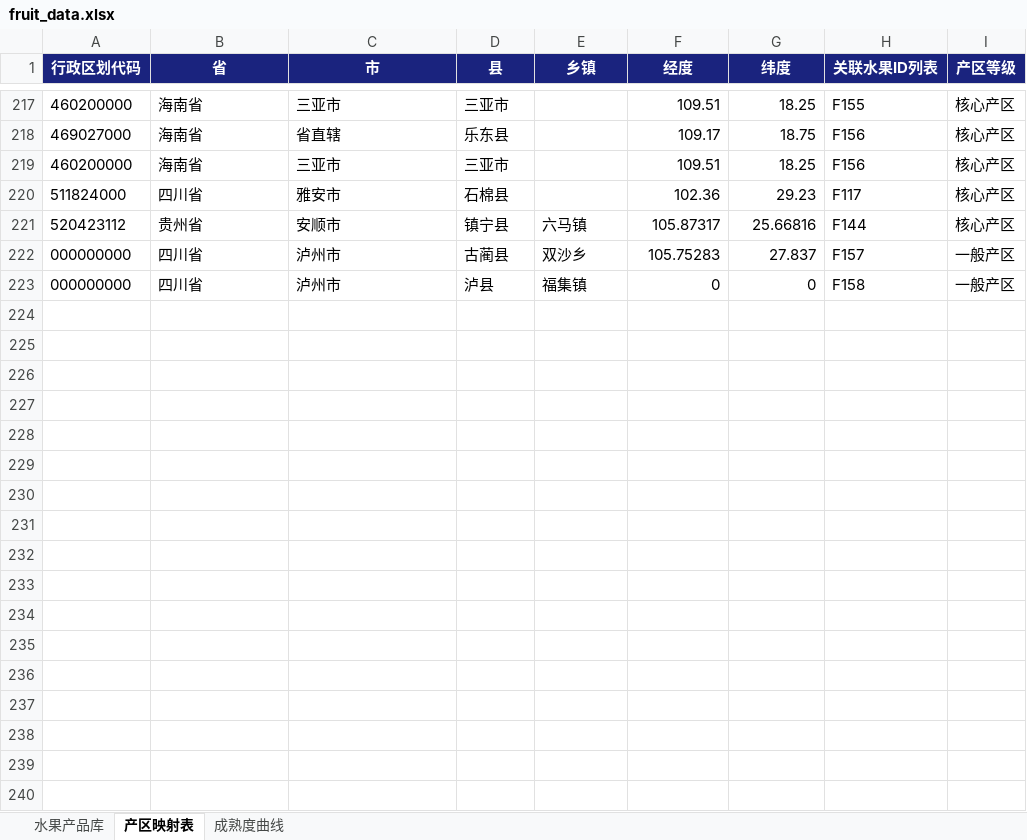
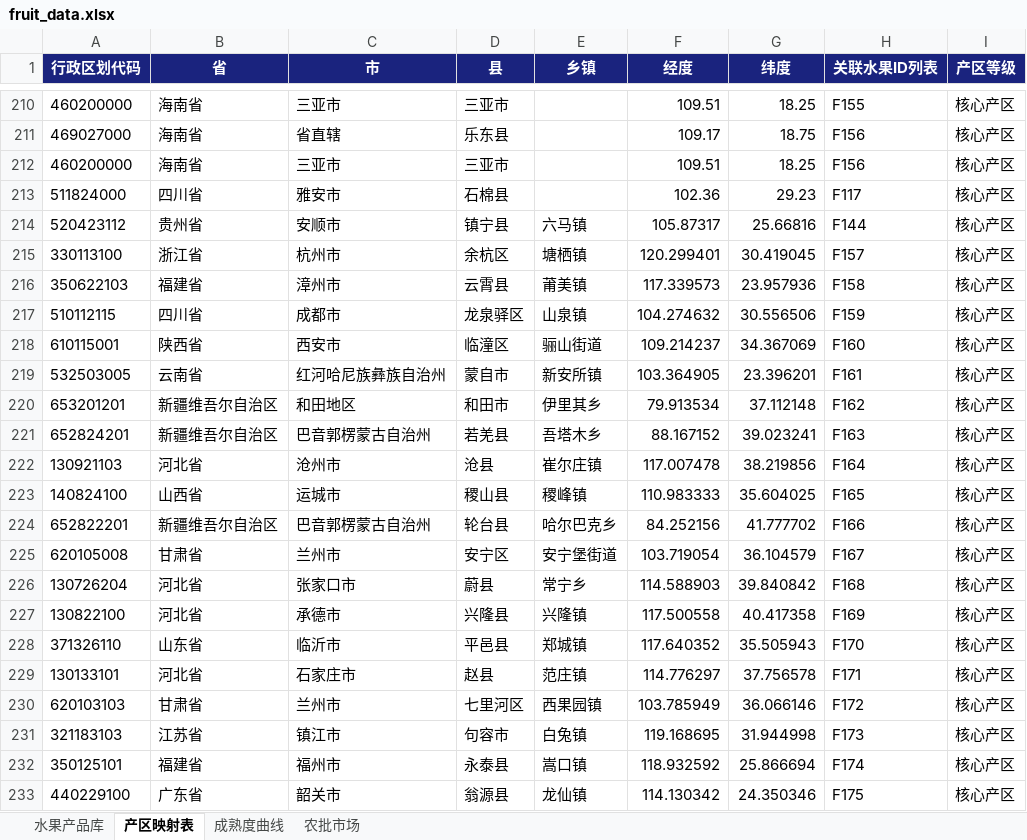
Before and after one commit to mamaohaui/fruit-ops, an Excel workbook: fruit_data.xlsx, sheet 产区映射表, drawn as a sheet; only a part is shown, gaps mark what is left out; values as stored, in another font and other column widths than the file's, no borders; removed rows and columns are numbered as before the commit, all else as after; the diff covers the shown part only; the diff names each change by its address in the sheet, - before the commit and + after, or states it on an @@ line.

```diff
--- a/fruit_data.xlsx (sheet 产区映射表)
+++ b/fruit_data.xlsx (sheet 产区映射表)
+sheet tab: 农批市场
-row 222: 000000000 | 四川省 | 泸州市 | 古蔺县 | 双沙乡 | 105.75283 | 27.837 | F157 | 一般产区
-row 223: 000000000 | 四川省 | 泸州市 | 泸县 | 福集镇 | 0 | 0 | F158 | 一般产区
+row 215: 330113100 | 浙江省 | 杭州市 | 余杭区 | 塘栖镇 | 120.299401 | 30.419045 | F157 | 核心产区
+row 216: 350622103 | 福建省 | 漳州市 | 云霄县 | 莆美镇 | 117.339573 | 23.957936 | F158 | 核心产区
+row 217: 510112115 | 四川省 | 成都市 | 龙泉驿区 | 山泉镇 | 104.274632 | 30.556506 | F159 | 核心产区
+row 218: 610115001 | 陕西省 | 西安市 | 临潼区 | 骊山街道 | 109.214237 | 34.367069 | F160 | 核心产区
+row 219: 532503005 | 云南省 | 红河哈尼族彝族自治州 | 蒙自市 | 新安所镇 | 103.364905 | 23.396201 | F161 | 核心产区
+row 220: 653201201 | 新疆维吾尔自治区 | 和田地区 | 和田市 | 伊里其乡 | 79.913534 | 37.112148 | F162 | 核心产区
+row 221: 652824201 | 新疆维吾尔自治区 | 巴音郭楞蒙古自治州 | 若羌县 | 吾塔木乡 | 88.167152 | 39.023241 | F163 | 核心产区
+row 222: 130921103 | 河北省 | 沧州市 | 沧县 | 崔尔庄镇 | 117.007478 | 38.219856 | F164 | 核心产区
+row 223: 140824100 | 山西省 | 运城市 | 稷山县 | 稷峰镇 | 110.983333 | 35.604025 | F165 | 核心产区
+row 224: 652822201 | 新疆维吾尔自治区 | 巴音郭楞蒙古自治州 | 轮台县 | 哈尔巴克乡 | 84.252156 | 41.777702 | F166 | 核心产区
+row 225: 620105008 | 甘肃省 | 兰州市 | 安宁区 | 安宁堡街道 | 103.719054 | 36.104579 | F167 | 核心产区
+row 226: 130726204 | 河北省 | 张家口市 | 蔚县 | 常宁乡 | 114.588903 | 39.840842 | F168 | 核心产区
+row 227: 130822100 | 河北省 | 承德市 | 兴隆县 | 兴隆镇 | 117.500558 | 40.417358 | F169 | 核心产区
+row 228: 371326110 | 山东省 | 临沂市 | 平邑县 | 郑城镇 | 117.640352 | 35.505943 | F170 | 核心产区
+row 229: 130133101 | 河北省 | 石家庄市 | 赵县 | 范庄镇 | 114.776297 | 37.756578 | F171 | 核心产区
+row 230: 620103103 | 甘肃省 | 兰州市 | 七里河区 | 西果园镇 | 103.785949 | 36.066146 | F172 | 核心产区
+row 231: 321183103 | 江苏省 | 镇江市 | 句容市 | 白兔镇 | 119.168695 | 31.944998 | F173 | 核心产区
+row 232: 350125101 | 福建省 | 福州市 | 永泰县 | 嵩口镇 | 118.932592 | 25.866694 | F174 | 核心产区
+row 233: 440229100 | 广东省 | 韶关市 | 翁源县 | 龙仙镇 | 114.130342 | 24.350346 | F175 | 核心产区
```
Also changed, not shown: 53 added rows, 7 removed rows and 24 edited cells elsewhere in this sheet, sheet 水果产品库, 7 other files.
